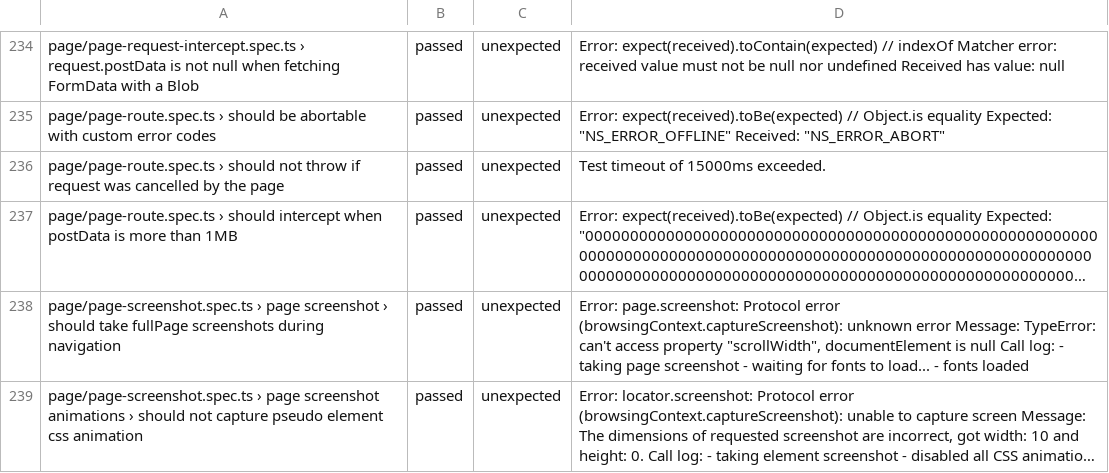
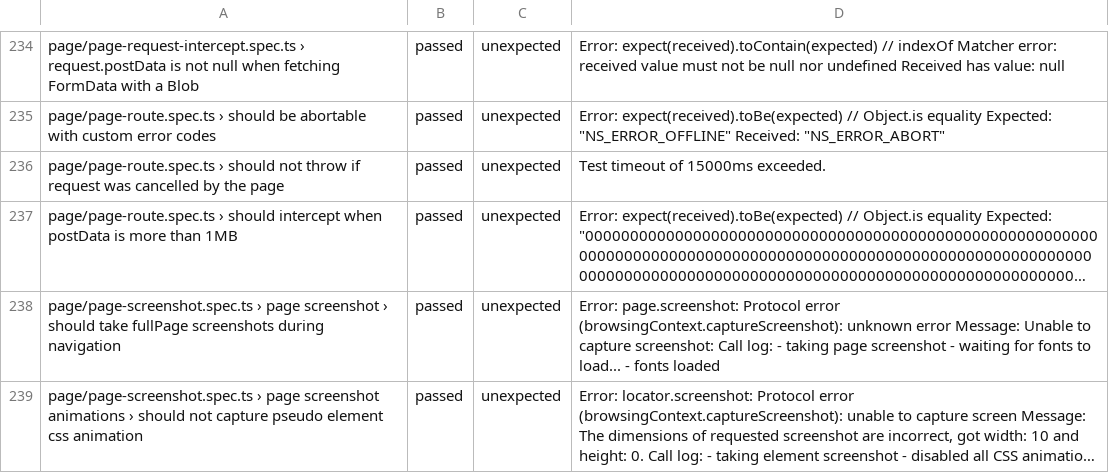
Before and after one commit to microsoft/playwright, a CSV file: moz-firefox-nightly.csv, drawn as a sheet; only a part is shown, gaps mark what is left out; long unchanged cells end in …; the diff covers the shown part only; the diff names each change by its address in the sheet, - before the commit and + after, or states it on an @@ line.

```diff
--- a/moz-firefox-nightly.csv
+++ b/moz-firefox-nightly.csv
-D238: …error Message: TypeError: can't access property "scrollWidth", documentElement is null Call log:…
+D238: …error Message: Unable to capture screenshot: Call log:…
```
Also changed, not shown: 2 added rows, 1 removed row and 4 edited cells elsewhere in this file.
